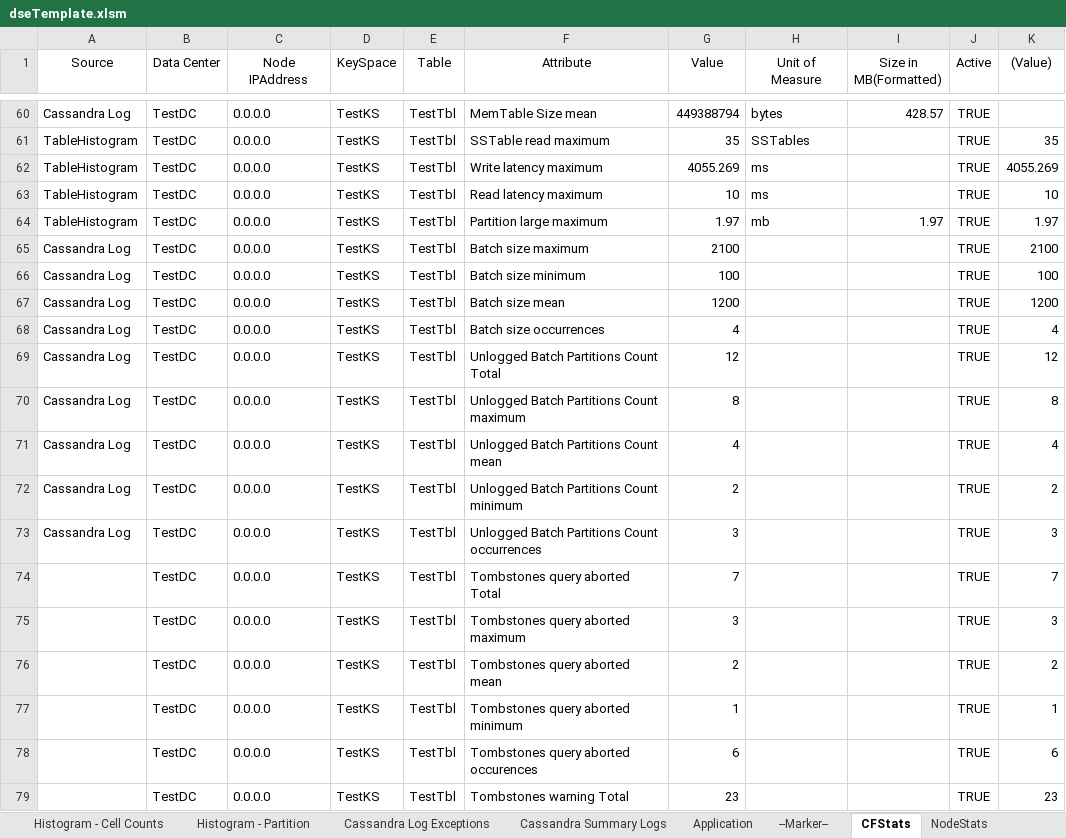
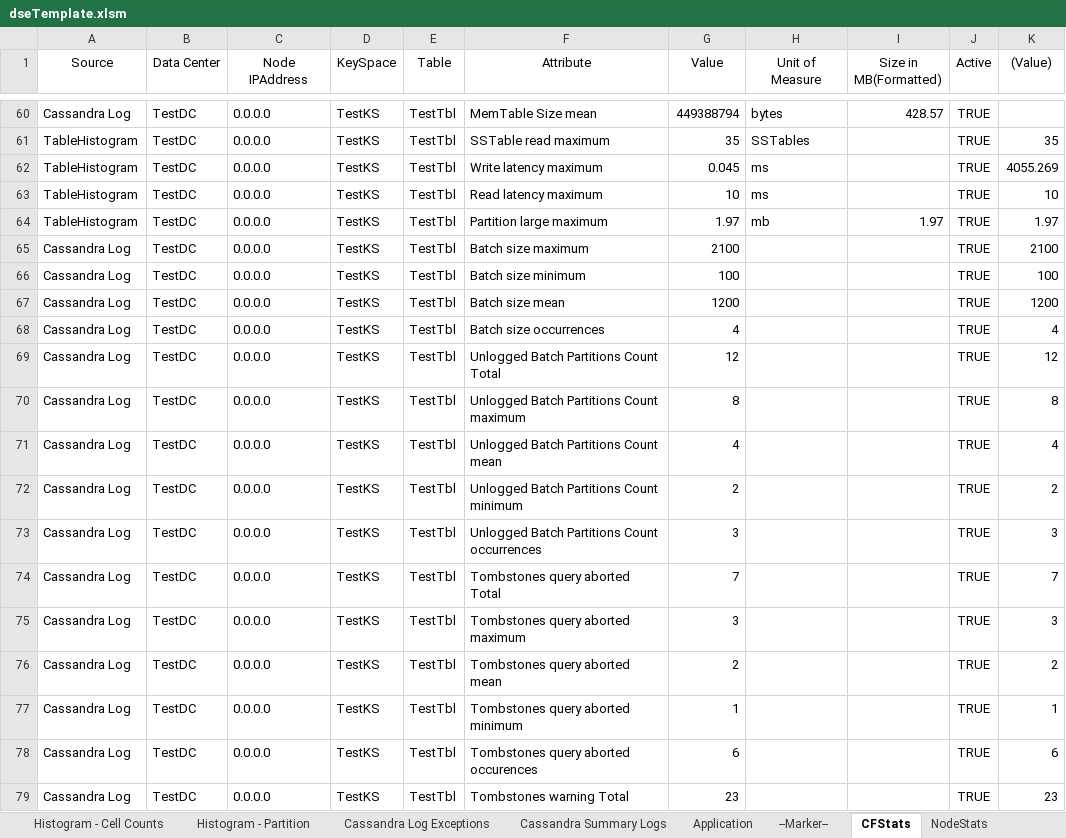
Before and after one commit to richardandersen/DSEDiagnosticAnalyticParser, an Excel workbook: dseTemplate.xlsm, sheet CFStats, drawn as a sheet; only a part is shown, gaps mark what is left out; values as stored, in another font and other column widths than the file's, no borders; the diff names each change by its address in the sheet, - before the commit and + after, or states it on an @@ line.

```diff
--- a/dseTemplate.xlsm (sheet CFStats)
+++ b/dseTemplate.xlsm (sheet CFStats)
-G62 (Value): 4055.269
+G62 (Value): 0.045
-A74:A79 (Source): (empty)
+A74:A79 (Source): Cassandra Log
```
Also changed, not shown: sheet Histogram - SSTables, sheet Histogram - Partition, sheet Write, sheet Read, sheet Write by Node, sheet Read by Node, 4 more sheets.
